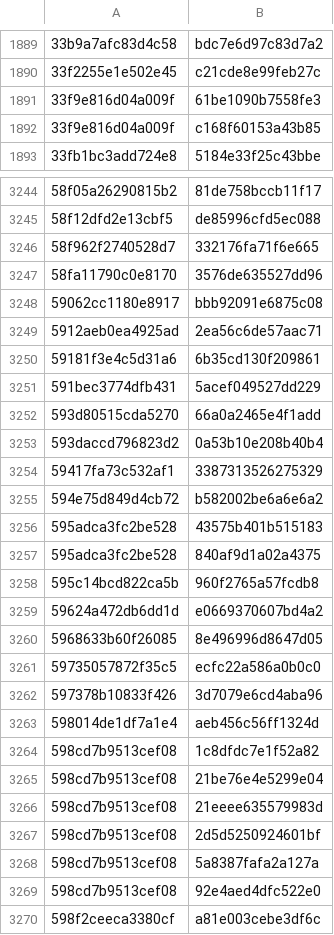
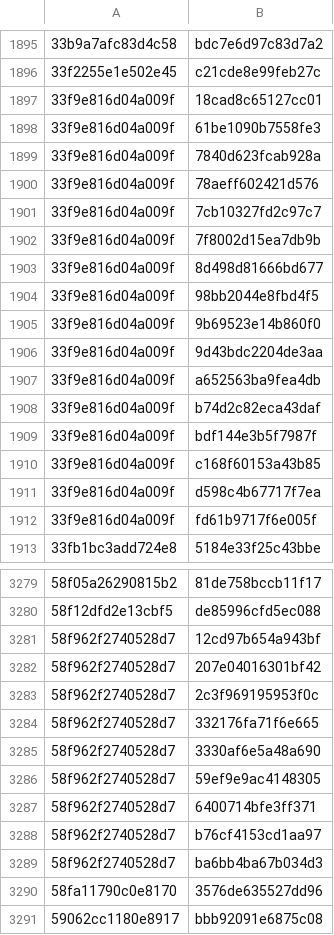
Before and after one commit to A2redweb/nx2android-android-port, a TSV file: nxnative/dm/games/01001F5010DFA000/shader_pairs.tsv, drawn as a sheet; only a part is shown, gaps mark what is left out; the shorter side is filled out with more unchanged rows; the diff covers the shown part only; the diff names each change by its address in the sheet, - before the commit and + after, or states it on an @@ line.

```diff
--- a/nxnative/dm/games/01001F5010DFA000/shader_pairs.tsv
+++ b/nxnative/dm/games/01001F5010DFA000/shader_pairs.tsv
+row 1897: 33f9e816d04a009f | 18cad8c65127cc01
+row 1899: 33f9e816d04a009f | 7840d623fcab928a
+row 1900: 33f9e816d04a009f | 78aeff602421d576
+row 1901: 33f9e816d04a009f | 7cb10327fd2c97c7
+row 1902: 33f9e816d04a009f | 7f8002d15ea7db9b
+row 1903: 33f9e816d04a009f | 8d498d81666bd677
+row 1904: 33f9e816d04a009f | 98bb2044e8fbd4f5
+row 1905: 33f9e816d04a009f | 9b69523e14b860f0
+row 1906: 33f9e816d04a009f | 9d43bdc2204de3aa
+row 1907: 33f9e816d04a009f | a652563ba9fea4db
+row 1908: 33f9e816d04a009f | b74d2c82eca43daf
+row 1909: 33f9e816d04a009f | bdf144e3b5f7987f
+row 1911: 33f9e816d04a009f | d598c4b67717f7ea
+row 1912: 33f9e816d04a009f | fd61b9717f6e005f
+row 3281: 58f962f2740528d7 | 12cd97b654a943bf
+row 3282: 58f962f2740528d7 | 207e04016301bf42
+row 3283: 58f962f2740528d7 | 2c3f969195953f0c
+row 3285: 58f962f2740528d7 | 3330af6e5a48a690
+row 3286: 58f962f2740528d7 | 59ef9e9ac4148305
+row 3287: 58f962f2740528d7 | 6400714bfe3ff371
+row 3288: 58f962f2740528d7 | b76cf4153cd1aa97
+row 3289: 58f962f2740528d7 | ba6bb4ba67b034d3
```
Also changed, not shown: 69 added rows elsewhere in this file, nxnative/dm/games/01001F5010DFA000/shader_facts.tsv, 1 other file.
